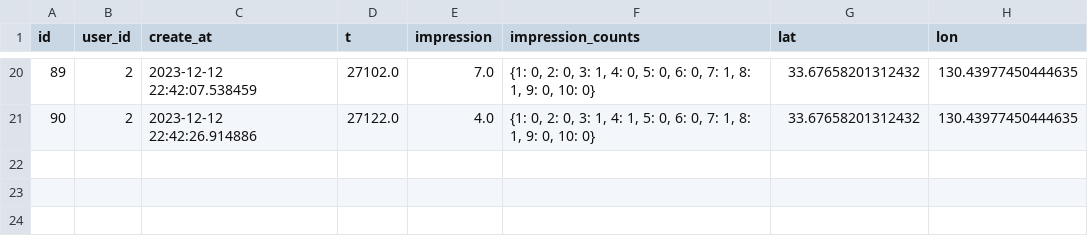
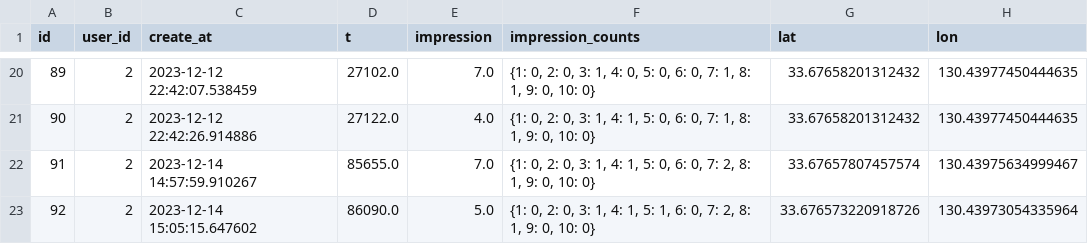
Before and after one commit to keishin1216/web_app, a CSV file: output_renshu.csv, drawn as a sheet; only a part is shown, gaps mark what is left out.

```diff
--- a/output_renshu.csv
+++ b/output_renshu.csv
@@ -21 +21,3 @@ id,user_id,create_at,t,impression,impression_counts,lat,lon
 90,2,2023-12-12 22:42:26.914886,27122.0,4.0,"{1: 0, 2: 0, 3: 1, 4: 1, 5: 0, 6: 0, 7: 1, 8: 1, 9: 0, 10: 0}",33.67658201312432,130.43977450444635
+91,2,2023-12-14 14:57:59.910267,85655.0,7.0,"{1: 0, 2: 0, 3: 1, 4: 1, 5: 0, 6: 0, 7: 2, 8: 1, 9: 0, 10: 0}",33.67657807457574,130.43975634999467
+92,2,2023-12-14 15:05:15.647602,86090.0,5.0,"{1: 0, 2: 0, 3: 1, 4: 1, 5: 1, 6: 0, 7: 2, 8: 1, 9: 0, 10: 0}",33.676573220918726,130.43973054335964
```
Also changed, not shown: 2 other files.
